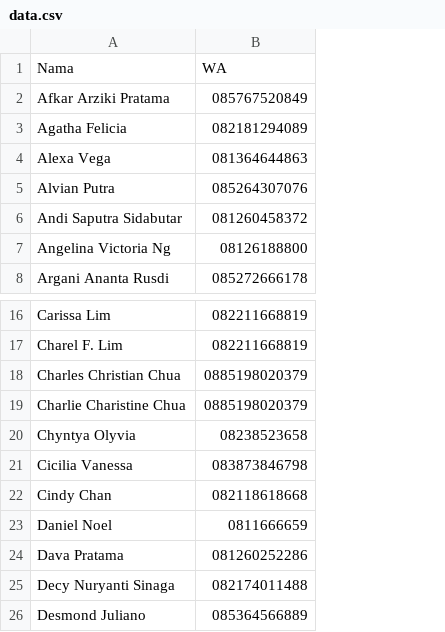
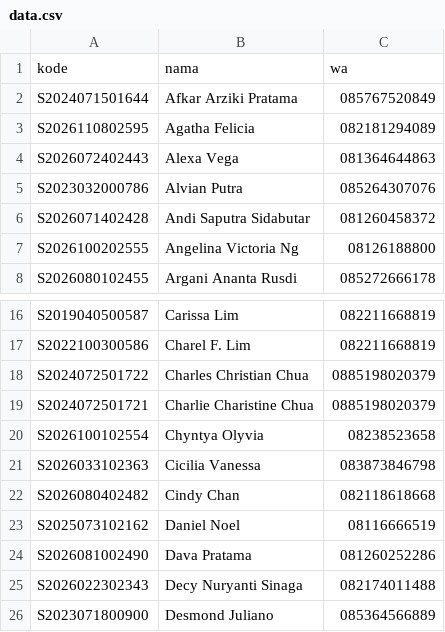
Before and after one commit to juztuzeqi/penjemputan, a CSV file: data.csv, drawn as a sheet; only a part is shown, gaps mark what is left out; removed rows and columns are numbered as before the commit, all else as after; the diff names each change by its address in the sheet, - before the commit and + after, or states it on an @@ line.

Commit message:
Add 'kode' and 'nama' columns to data.csv
Updated data.csv to include new columns for 'kode' and 'nama' along with existing 'WA' numbers.

```diff
--- a/data.csv
+++ b/data.csv
+column A, rows 2-8: S2024071501644 | S2026110802595 | S2026072402443 | S2023032000786 | S2026071402428 | S2026100202555 | S2026080102455; rows 16-26: S2019040500587 | S2022100300586 | S2024072501722 | S2024072501721 | S2026100102554 | S2026033102363 | S2026080402482 | S2025073102162 | S2026081002490 | S2026022302343 | S2023071800900
-row 1: Nama | WA
+row 1: kode | nama | wa
-C23: 0811666659
+C23: 08116666519
```
